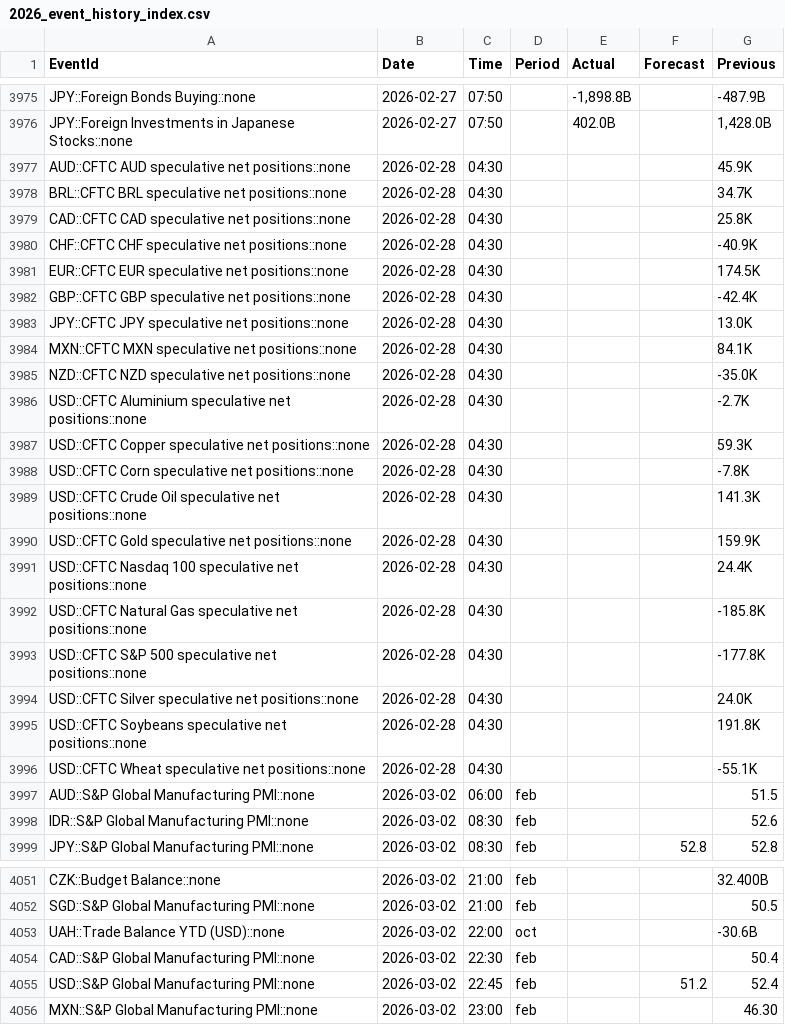
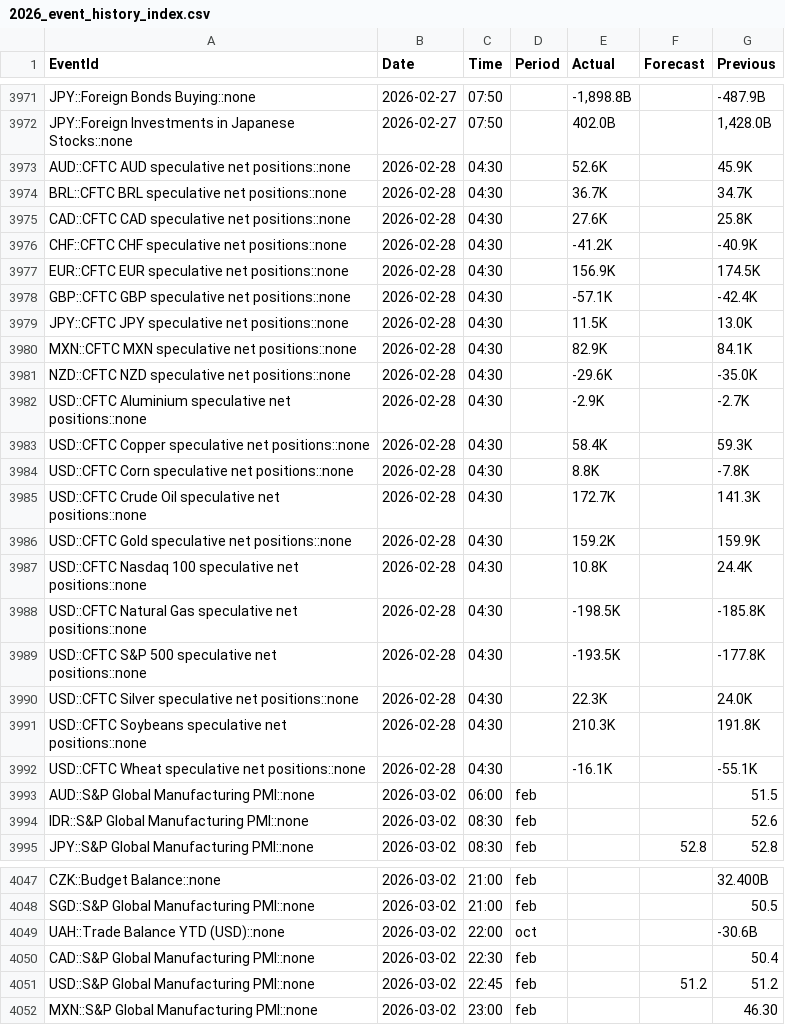
Before and after one commit to yiyousiow000814/XAUUSD-Calendar-Agent, a CSV file: data/event_history_index/2026_event_history_index.csv, drawn as a sheet; only a part is shown, gaps mark what is left out; the diff covers the shown part only.

```diff
--- a/data/event_history_index/2026_event_history_index.csv
+++ b/data/event_history_index/2026_event_history_index.csv
@@ -3976,22 +3972,22 @@ JPY::Foreign Bonds Buying::none,2026-02-27,07:50,,"-1,898.8B",,-487.9B
 JPY::Foreign Investments in Japanese Stocks::none,2026-02-27,07:50,,402.0B,,"1,428.0B"
-AUD::CFTC AUD speculative net positions::none,2026-02-28,04:30,,,,45.9K
-BRL::CFTC BRL speculative net positions::none,2026-02-28,04:30,,,,34.7K
-CAD::CFTC CAD speculative net positions::none,2026-02-28,04:30,,,,25.8K
-CHF::CFTC CHF speculative net positions::none,2026-02-28,04:30,,,,-40.9K
-EUR::CFTC EUR speculative net positions::none,2026-02-28,04:30,,,,174.5K
-GBP::CFTC GBP speculative net positions::none,2026-02-28,04:30,,,,-42.4K
-JPY::CFTC JPY speculative net positions::none,2026-02-28,04:30,,,,13.0K
-MXN::CFTC MXN speculative net positions::none,2026-02-28,04:30,,,,84.1K
-NZD::CFTC NZD speculative net positions::none,2026-02-28,04:30,,,,-35.0K
-USD::CFTC Aluminium speculative net positions::none,2026-02-28,04:30,,,,-2.7K
-USD::CFTC Copper speculative net positions::none,2026-02-28,04:30,,,,59.3K
-USD::CFTC Corn speculative net positions::none,2026-02-28,04:30,,,,-7.8K
-USD::CFTC Crude Oil speculative net positions::none,2026-02-28,04:30,,,,141.3K
-USD::CFTC Gold speculative net positions::none,2026-02-28,04:30,,,,159.9K
-USD::CFTC Nasdaq 100 speculative net positions::none,2026-02-28,04:30,,,,24.4K
-USD::CFTC Natural Gas speculative net positions::none,2026-02-28,04:30,,,,-185.8K
-USD::CFTC S&P 500 speculative net positions::none,2026-02-28,04:30,,,,-177.8K
-USD::CFTC Silver speculative net positions::none,2026-02-28,04:30,,,,24.0K
-USD::CFTC Soybeans speculative net positions::none,2026-02-28,04:30,,,,191.8K
-USD::CFTC Wheat speculative net positions::none,2026-02-28,04:30,,,,-55.1K
+AUD::CFTC AUD speculative net positions::none,2026-02-28,04:30,,52.6K,,45.9K
+BRL::CFTC BRL speculative net positions::none,2026-02-28,04:30,,36.7K,,34.7K
+CAD::CFTC CAD speculative net positions::none,2026-02-28,04:30,,27.6K,,25.8K
+CHF::CFTC CHF speculative net positions::none,2026-02-28,04:30,,-41.2K,,-40.9K
+EUR::CFTC EUR speculative net positions::none,2026-02-28,04:30,,156.9K,,174.5K
+GBP::CFTC GBP speculative net positions::none,2026-02-28,04:30,,-57.1K,,-42.4K
+JPY::CFTC JPY speculative net positions::none,2026-02-28,04:30,,11.5K,,13.0K
+MXN::CFTC MXN speculative net positions::none,2026-02-28,04:30,,82.9K,,84.1K
+NZD::CFTC NZD speculative net positions::none,2026-02-28,04:30,,-29.6K,,-35.0K
+USD::CFTC Aluminium speculative net positions::none,2026-02-28,04:30,,-2.9K,,-2.7K
+USD::CFTC Copper speculative net positions::none,2026-02-28,04:30,,58.4K,,59.3K
+USD::CFTC Corn speculative net positions::none,2026-02-28,04:30,,8.8K,,-7.8K
+USD::CFTC Crude Oil speculative net positions::none,2026-02-28,04:30,,172.7K,,141.3K
+USD::CFTC Gold speculative net positions::none,2026-02-28,04:30,,159.2K,,159.9K
+USD::CFTC Nasdaq 100 speculative net positions::none,2026-02-28,04:30,,10.8K,,24.4K
+USD::CFTC Natural Gas speculative net positions::none,2026-02-28,04:30,,-198.5K,,-185.8K
+USD::CFTC S&P 500 speculative net positions::none,2026-02-28,04:30,,-193.5K,,-177.8K
+USD::CFTC Silver speculative net positions::none,2026-02-28,04:30,,22.3K,,24.0K
+USD::CFTC Soybeans speculative net positions::none,2026-02-28,04:30,,210.3K,,191.8K
+USD::CFTC Wheat speculative net positions::none,2026-02-28,04:30,,-16.1K,,-55.1K
 AUD::S&P Global Manufacturing PMI::none,2026-03-02,06:00,feb,,,51.5
@@ -4054,3 +4050,3 @@ UAH::Trade Balance YTD (USD)::none,2026-03-02,22:00,oct,,,-30.6B
 CAD::S&P Global Manufacturing PMI::none,2026-03-02,22:30,feb,,,50.4
-USD::S&P Global Manufacturing PMI::none,2026-03-02,22:45,feb,,51.2,52.4
+USD::S&P Global Manufacturing PMI::none,2026-03-02,22:45,feb,,51.2,51.2
 MXN::S&P Global Manufacturing PMI::none,2026-03-02,23:00,feb,,,46.30
```
Also changed, not shown: 28 added rows, 8 removed rows and 9 edited cells elsewhere in this file, data/event_history_index/2026_event_history_clean.csv, data/event_history_index/2026_event_history_issues.csv, 7 other files.
